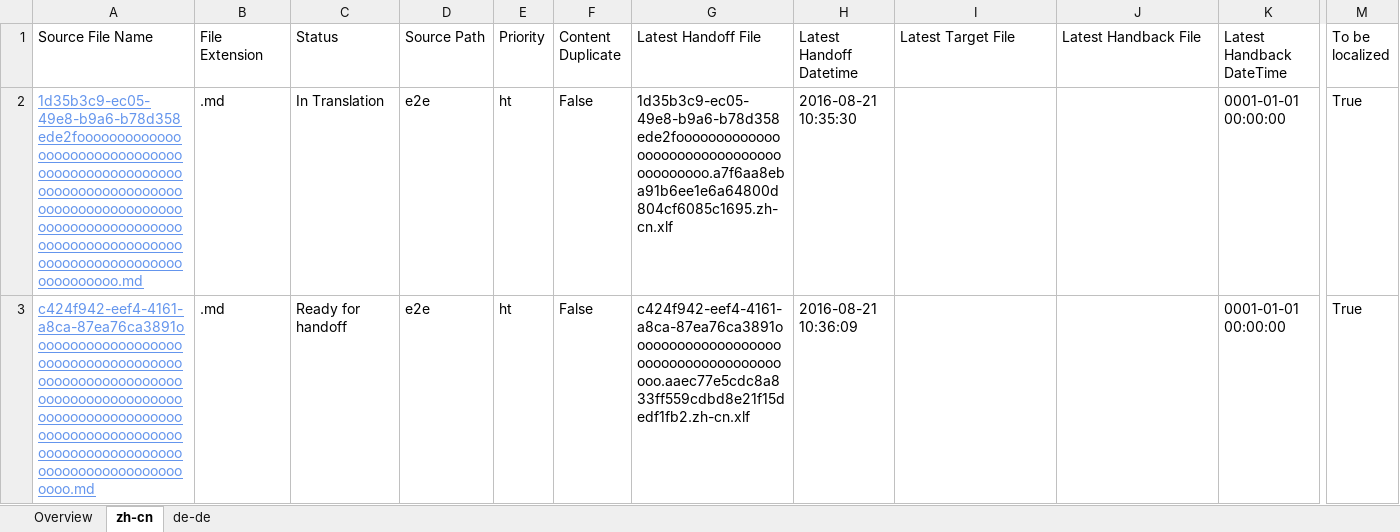
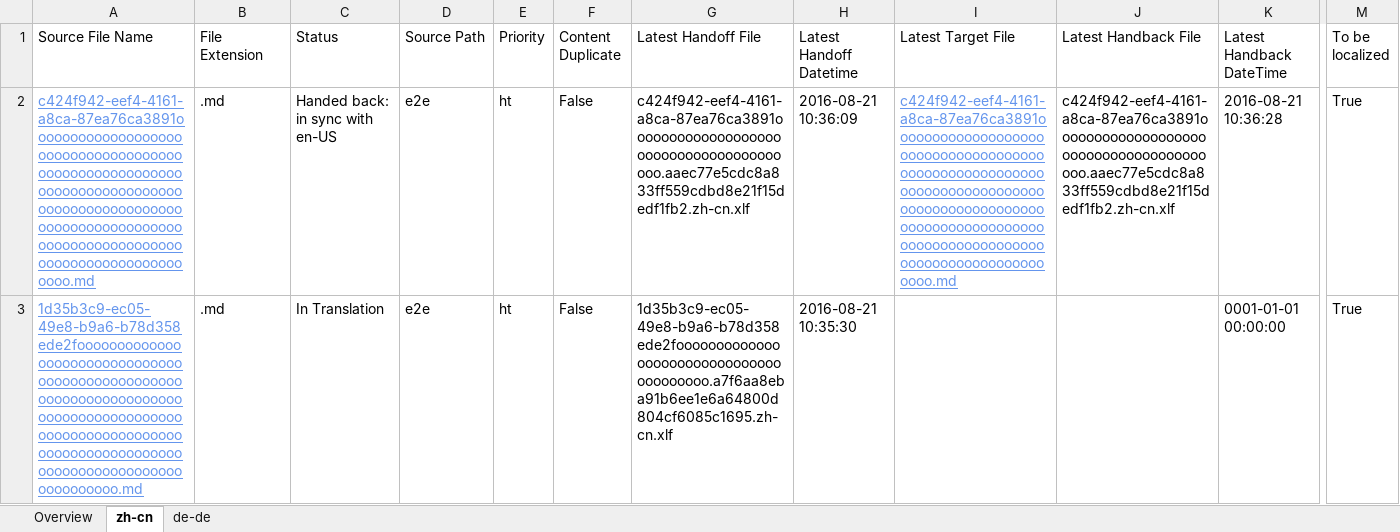
Before and after one commit to OpenLocalizationTestOrg/ol-test0-handback, an Excel workbook: ol-handback/OpenLocalizationTestOrg/ol-test0/ci/localization-status.xlsx, sheet zh-cn, drawn as a sheet; only a part is shown, gaps mark what is left out; values as stored, in another font and other column widths than the file's, no borders; table styles not drawn; removed rows and columns are numbered as before the commit, all else as after; rows hold the shown columns only; the diff names each change by its address in the sheet, - before the commit and + after, or states it on an @@ line.

```diff
--- a/ol-handback/OpenLocalizationTestOrg/ol-test0/ci/localization-status.xlsx (sheet zh-cn)
+++ b/ol-handback/OpenLocalizationTestOrg/ol-test0/ci/localization-status.xlsx (sheet zh-cn)
+row 2: c424f942-eef4-4161-a8ca-87ea76ca3891ooooooooooooooooooooooooooooooooooooooooooooooooooooooooooooooooooooooooooooooooooooooooooooooooooooooooooooooooooooooooooooooooooooooooooooooooooooo.md | .md | Handed back: in sync with en-US | e2e | ht | False | c424f942-eef4-4161-a8ca-87ea76ca3891oooooooooooooooooooooooooooooooooooooooo.aaec77e5cdc8a833ff559cdbd8e21f15dedf1fb2.zh-cn.xlf | 2016-08-21 10:36:09 | c424f942-eef4-4161-a8ca-87ea76ca3891ooooooooooooooooooooooooooooooooooooooooooooooooooooooooooooooooooooooooooooooooooooooooooooooooooooooooooooooooooooooooooooooooooooooooooooooooooooo.md | c424f942-eef4-4161-a8ca-87ea76ca3891oooooooooooooooooooooooooooooooooooooooo.aaec77e5cdc8a833ff559cdbd8e21f15dedf1fb2.zh-cn.xlf | 2016-08-21 10:36:28 | True
-row 3: c424f942-eef4-4161-a8ca-87ea76ca3891ooooooooooooooooooooooooooooooooooooooooooooooooooooooooooooooooooooooooooooooooooooooooooooooooooooooooooooooooooooooooooooooooooooooooooooooooooooo.md | .md | Ready for handoff | e2e | ht | False | c424f942-eef4-4161-a8ca-87ea76ca3891oooooooooooooooooooooooooooooooooooooooo.aaec77e5cdc8a833ff559cdbd8e21f15dedf1fb2.zh-cn.xlf | 2016-08-21 10:36:09 |  |  | 0001-01-01 00:00:00 | True
```
Also changed, not shown: sheet de-de, sheet Overview, 1 other file.
